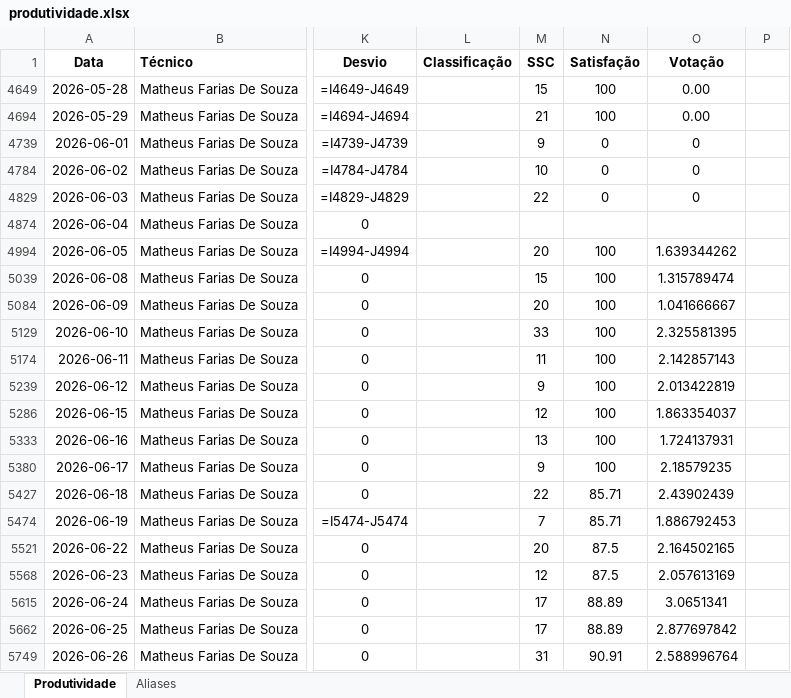
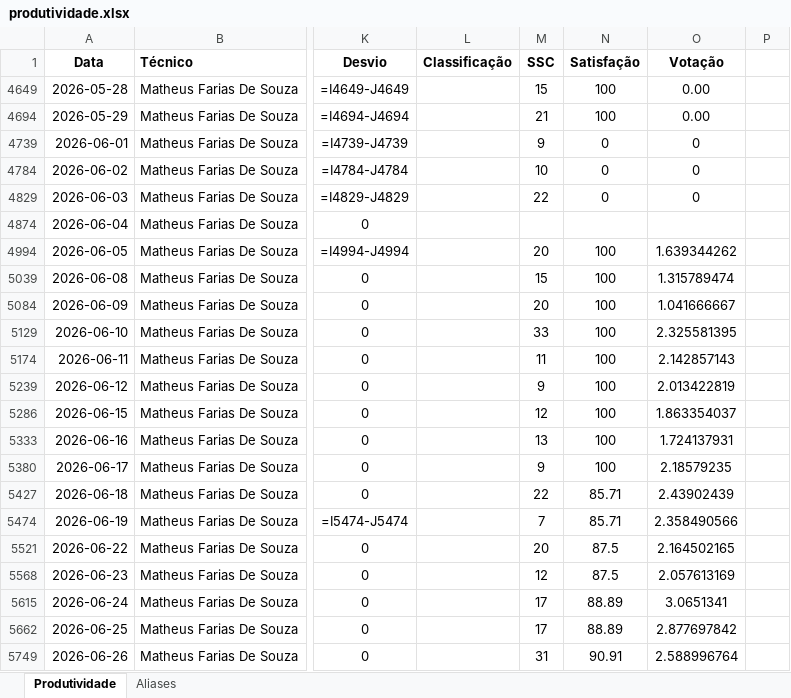
Before and after one commit to supervisaofolha-cmyk/painel-produtividade, an Excel workbook: produtividade.xlsx, sheet Produtividade, drawn as a sheet; only a part is shown, gaps mark what is left out; values as stored, in another font and other column widths than the file's, no borders; formulas without a stored value are shown as written; the diff names each change by its address in the sheet, - before the commit and + after, or states it on an @@ line.

```diff
--- a/produtividade.xlsx (sheet Produtividade)
+++ b/produtividade.xlsx (sheet Produtividade)
-O5474 (Votação): 1.886792453
+O5474 (Votação): 2.358490566
```
Also changed, not shown: hidden cells, produtividade_backup.xlsx.
